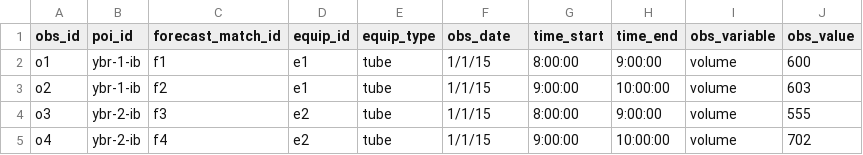
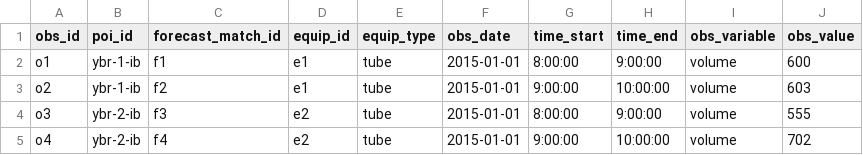
Before and after one commit to e-lo/forecastcards, a CSV file: forecastcards/examples/ecdot-lu123-munchkin_tod/observations/observations-2015.csv, drawn as a sheet.

Commit message:
Addressing validation issues with new LU example project.

```diff
--- a/forecastcards/examples/ecdot-lu123-munchkin_tod/observations/observations-2015.csv
+++ b/forecastcards/examples/ecdot-lu123-munchkin_tod/observations/observations-2015.csv
@@ -1,5 +1,5 @@
 obs_id,poi_id,forecast_match_id,equip_id,equip_type,obs_date,time_start,time_end,obs_variable,obs_value
-o1,ybr-1-ib,f1,e1,tube,1/1/15,8:00:00,9:00:00,volume,600
-o2,ybr-1-ib,f2,e1,tube,1/1/15,9:00:00,10:00:00,volume,603
-o3,ybr-2-ib,f3,e2,tube,1/1/15,8:00:00,9:00:00,volume,555
-o4,ybr-2-ib,f4,e2,tube,1/1/15,9:00:00,10:00:00,volume,702
+o1,ybr-1-ib,f1,e1,tube,2015-01-01,8:00:00,9:00:00,volume,600
+o2,ybr-1-ib,f2,e1,tube,2015-01-01,9:00:00,10:00:00,volume,603
+o3,ybr-2-ib,f3,e2,tube,2015-01-01,8:00:00,9:00:00,volume,555
+o4,ybr-2-ib,f4,e2,tube,2015-01-01,9:00:00,10:00:00,volume,702
```
Also changed, not shown: forecastcards/examples/ecdot-lu123-munchkin_tod/scenarios.csv, 1 other file.
